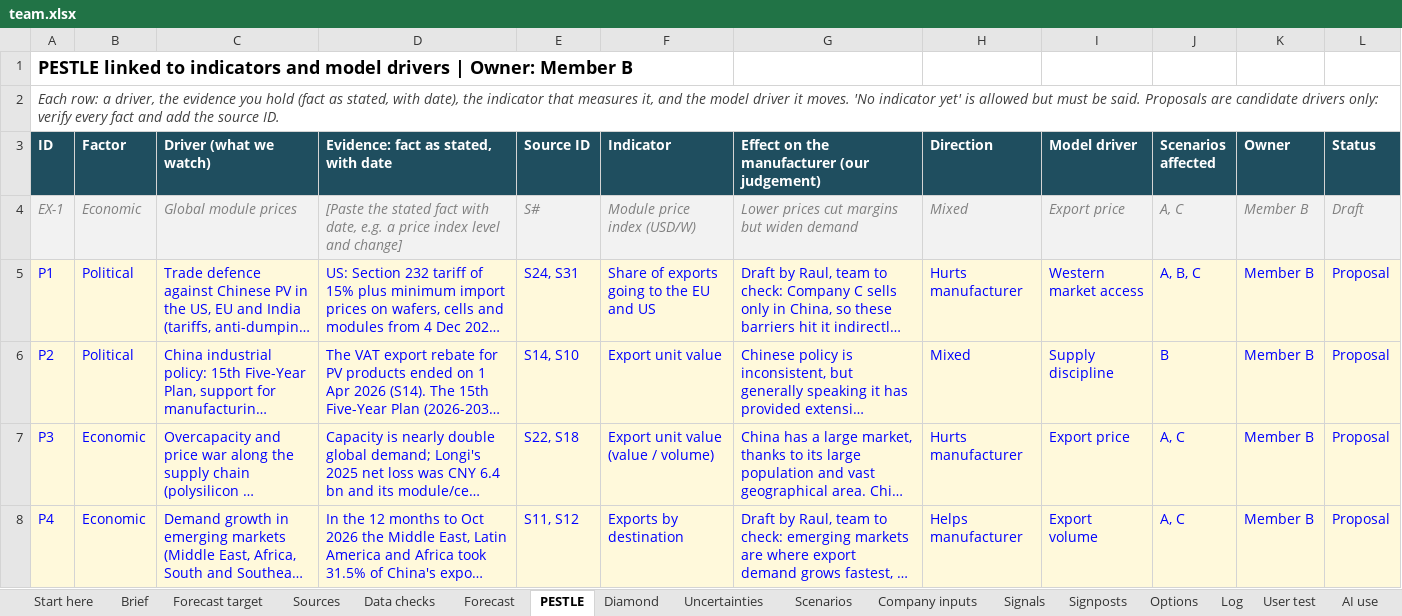
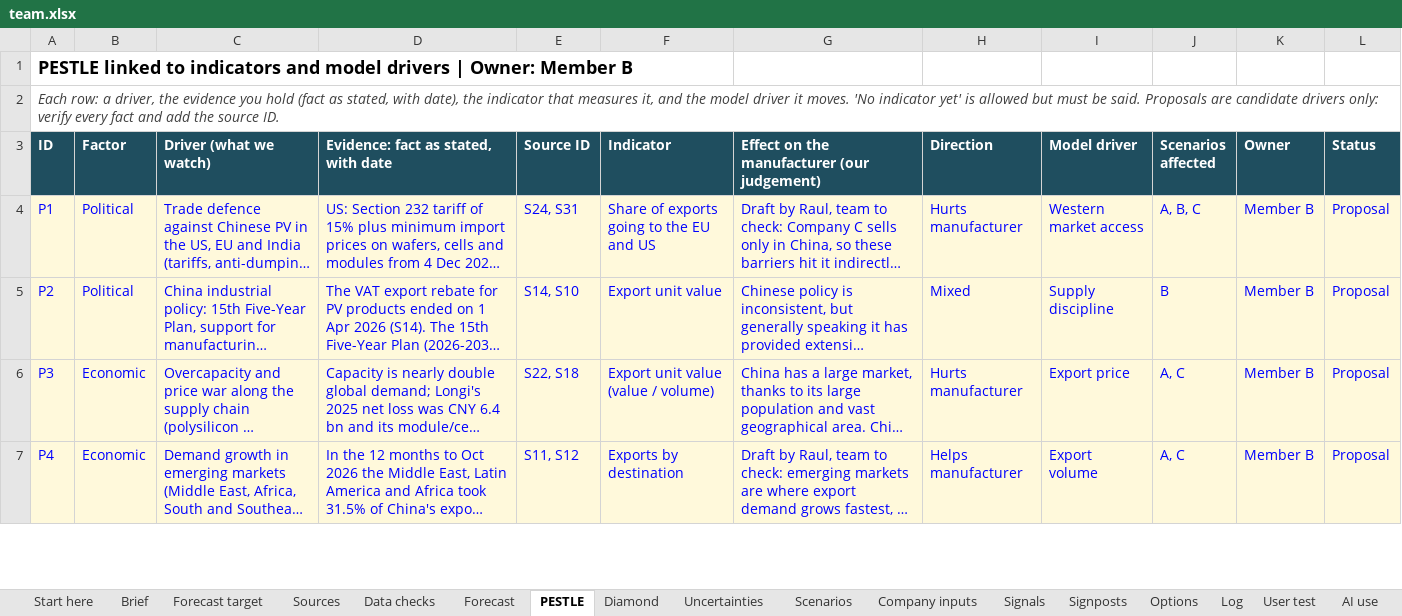
Before and after one commit to raulnjjoshi-hub/china-solar-bi, an Excel workbook: content/team.xlsx, sheet PESTLE, drawn as a sheet; only a part is shown; long unchanged cells end in …; values as stored, in another font and other column widths than the file's, no borders; the diff names each change by its address in the sheet, - before the commit and + after, or states it on an @@ line.

```diff
--- a/content/team.xlsx (sheet PESTLE)
+++ b/content/team.xlsx (sheet PESTLE)
-row 4: EX-1 | Economic | Global module prices | [Paste the stated fact with date, e.g. a price index level and change] | S# | Module price index (USD/W) | Lower prices cut margins but widen demand | Mixed | Export price | A, C | Member B | Draft
```
Also changed, not shown: sheet Forecast, sheet Data checks, sheet Signals, sheet Sources, sheet Options, sheet Start here, 2 more sheets, 3 other files.
